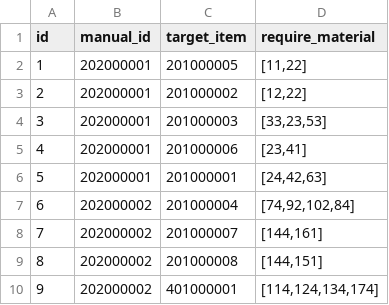
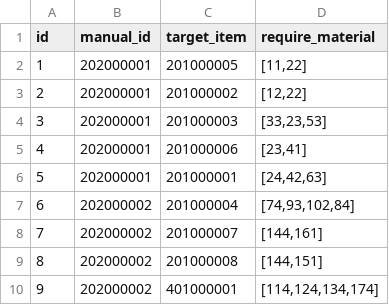
Before and after one commit to yjhan211/orbtail-server, a CSV file: network/Common/csv/craft_info.csv, drawn as a sheet.

```diff
--- a/network/Common/csv/craft_info.csv
+++ b/network/Common/csv/craft_info.csv
@@ -6,3 +6,3 @@ id,manual_id,target_item,require_material
 5,202000001,201000001,"[24,42,63]"
-6,202000002,201000004,"[74,92,102,84]"
+6,202000002,201000004,"[74,93,102,84]"
 7,202000002,201000007,"[144,161]"
```
Also changed, not shown: 1 other file.
